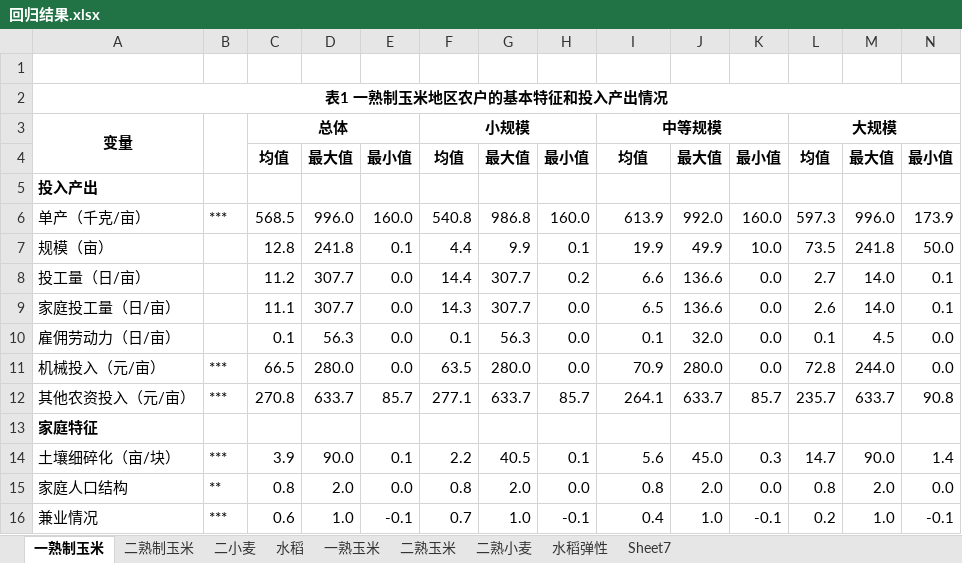
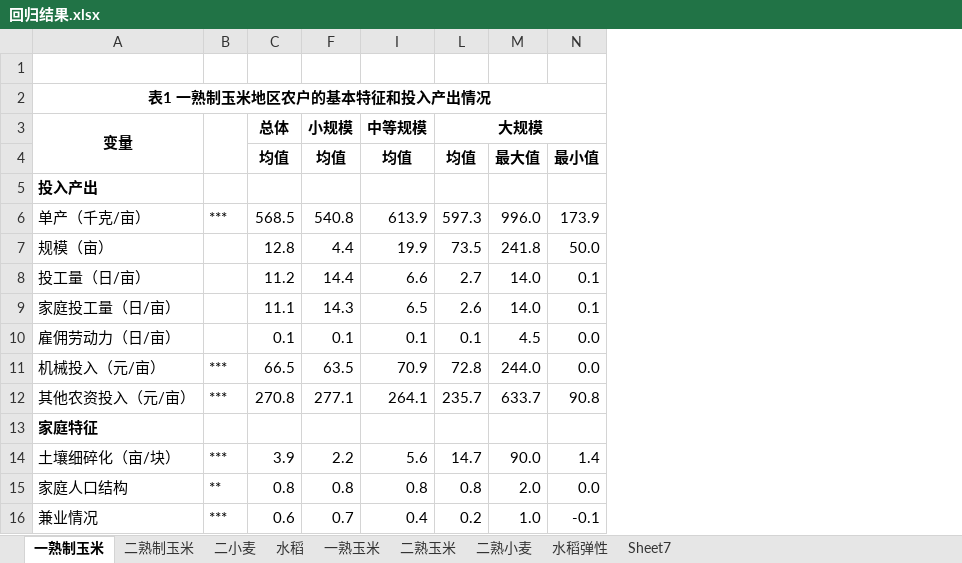
Before and after one commit to Iris0428/IR.Paper, an Excel workbook: 论文写作/回归结果.xlsx, sheet 一熟制玉米, drawn as a sheet; only a part is shown; values as stored, in another font and other column widths than the file's, no borders; the diff names each change by its address in the sheet, - before the commit and + after, or states it on an @@ line.

```diff
--- a/论文写作/回归结果.xlsx (sheet 一熟制玉米)
+++ b/论文写作/回归结果.xlsx (sheet 一熟制玉米)
@@ column D hidden, rows 4-16: 最大值 |  | 996.0 | 241.8 | 307.7 | 307.7 | 56.3 | 280.0 | 633.7 |  | 90.0 | 2.0 | 1.0 @@
@@ column E hidden, rows 4-16: 最小值 |  | 160.0 | 0.1 | 0.0 | 0.0 | 0.0 | 0.0 | 85.7 |  | 0.1 | 0.0 | -0.1 @@
@@ column G hidden, rows 4-16: 最大值 |  | 986.8 | 9.9 | 307.7 | 307.7 | 56.3 | 280.0 | 633.7 |  | 40.5 | 2.0 | 1.0 @@
@@ column H hidden, rows 4-16: 最小值 |  | 160.0 | 0.1 | 0.2 | 0.0 | 0.0 | 0.0 | 85.7 |  | 0.1 | 0.0 | -0.1 @@
@@ column J hidden, rows 4-16: 最大值 |  | 992.0 | 49.9 | 136.6 | 136.6 | 32.0 | 280.0 | 633.7 |  | 45.0 | 2.0 | 1.0 @@
@@ column K hidden, rows 4-16: 最小值 |  | 160.0 | 10.0 | 0.0 | 0.0 | 0.0 | 0.0 | 85.7 |  | 0.3 | 0.0 | -0.1 @@
-C3:E3 merged
-F3:H3 merged
-I3:K3 merged
```
Also changed, not shown: sheet 一熟玉米, sheet 二熟小麦, sheet 二熟玉米, sheet 水稻弹性, sheet 二熟制玉米, sheet 水稻, 1 more sheet, charts or pictures, 54 other files.
